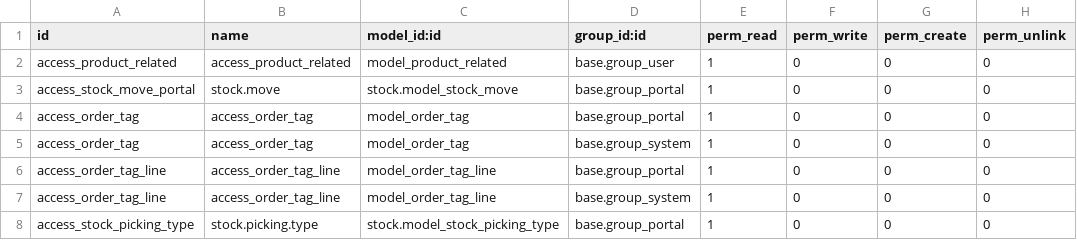
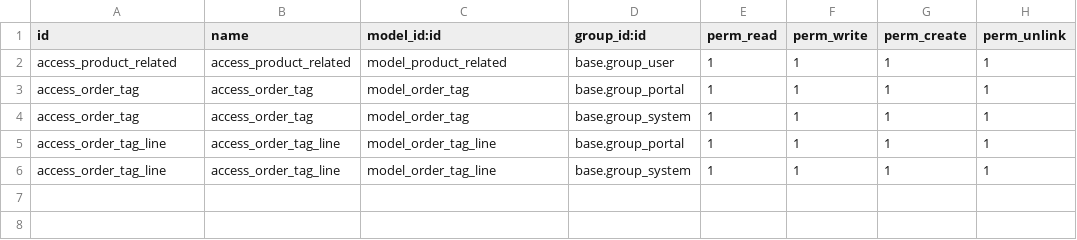
Before and after one commit to Shalom-Led/Ledpax, a CSV file: ledpax/security/ir.model.access.csv, drawn as a sheet.

```diff
--- a/ledpax/security/ir.model.access.csv
+++ b/ledpax/security/ir.model.access.csv
@@ -1,8 +1,6 @@
 id,name,model_id:id,group_id:id,perm_read,perm_write,perm_create,perm_unlink
-access_product_related,access_product_related,model_product_related,base.group_user,1,0,0,0
-access_stock_move_portal,stock.move,stock.model_stock_move,base.group_portal,1,0,0,0
-access_order_tag,access_order_tag,model_order_tag,base.group_portal,1,0,0,0
-access_order_tag,access_order_tag,model_order_tag,base.group_system,1,0,0,0
-access_order_tag_line,access_order_tag_line,model_order_tag_line,base.group_portal,1,0,0,0
-access_order_tag_line,access_order_tag_line,model_order_tag_line,base.group_system,1,0,0,0
-access_stock_picking_type,stock.picking.type,stock.model_stock_picking_type,base.group_portal,1,0,0,0
+access_product_related,access_product_related,model_product_related,base.group_user,1,1,1,1
+access_order_tag,access_order_tag,model_order_tag,base.group_portal,1,1,1,1
+access_order_tag,access_order_tag,model_order_tag,base.group_system,1,1,1,1
+access_order_tag_line,access_order_tag_line,model_order_tag_line,base.group_portal,1,1,1,1
+access_order_tag_line,access_order_tag_line,model_order_tag_line,base.group_system,1,1,1,1
```
Also changed, not shown: 2 other files.
